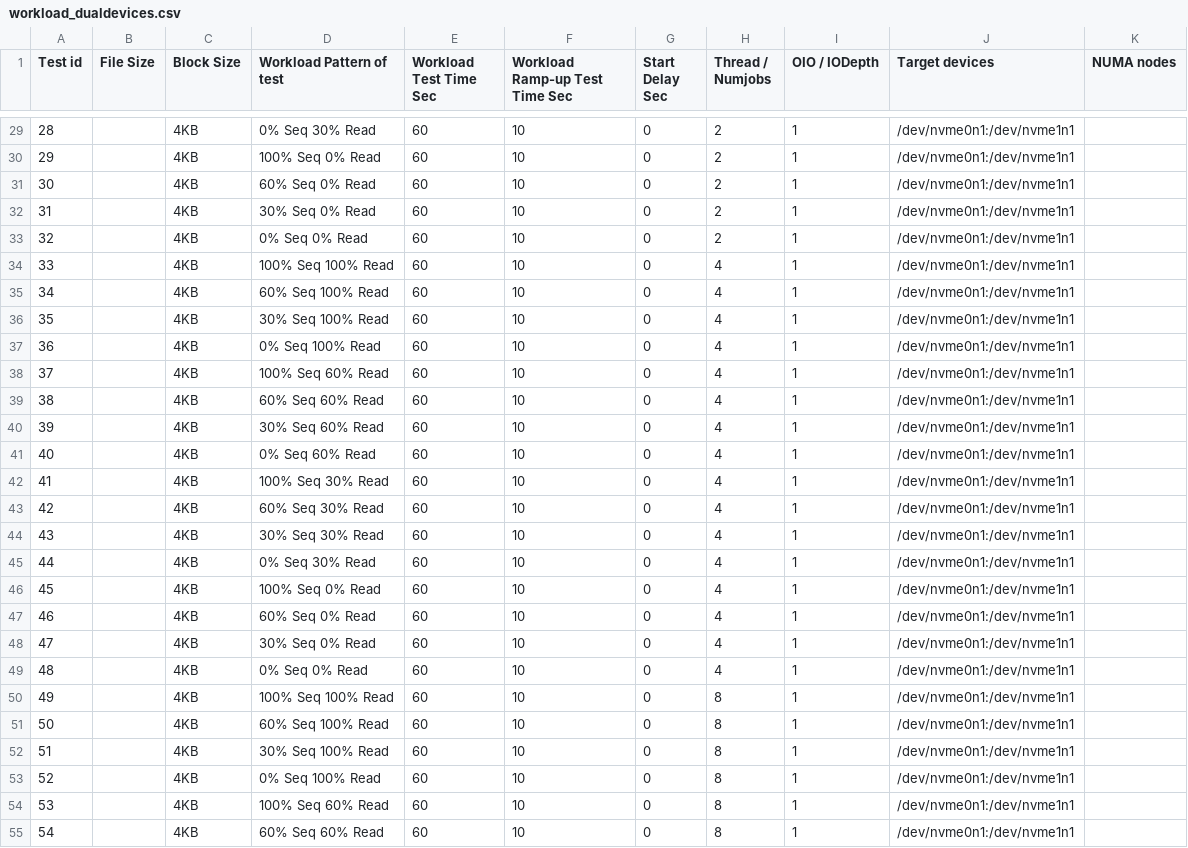
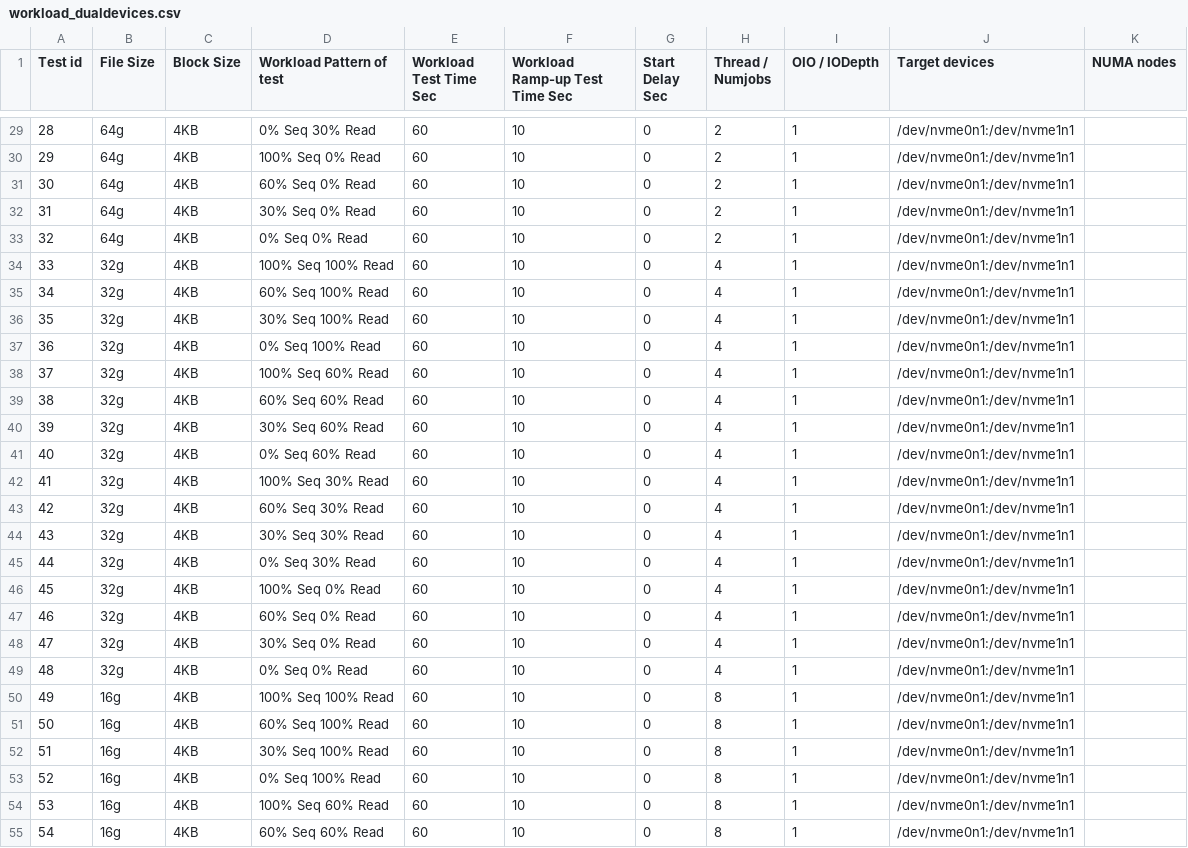
Before and after one commit to junjieqian/pasta, a CSV file: fio/workload/workload_dualdevices.csv, drawn as a sheet; only a part is shown, gaps mark what is left out; the diff covers the shown part only.

```diff
--- a/fio/workload/workload_dualdevices.csv
+++ b/fio/workload/workload_dualdevices.csv
@@ -29,27 +29,27 @@ Test id,File Size,Block Size,Workload Pattern of test,Workload Test Time Sec,Wor
-28,,4KB,0% Seq 30% Read,60,10,0,2,1,/dev/nvme0n1:/dev/nvme1n1,
-29,,4KB,100% Seq 0% Read,60,10,0,2,1,/dev/nvme0n1:/dev/nvme1n1,
-30,,4KB,60% Seq 0% Read,60,10,0,2,1,/dev/nvme0n1:/dev/nvme1n1,
-31,,4KB,30% Seq 0% Read,60,10,0,2,1,/dev/nvme0n1:/dev/nvme1n1,
-32,,4KB,0% Seq 0% Read,60,10,0,2,1,/dev/nvme0n1:/dev/nvme1n1,
-33,,4KB,100% Seq 100% Read,60,10,0,4,1,/dev/nvme0n1:/dev/nvme1n1,
-34,,4KB,60% Seq 100% Read,60,10,0,4,1,/dev/nvme0n1:/dev/nvme1n1,
-35,,4KB,30% Seq 100% Read,60,10,0,4,1,/dev/nvme0n1:/dev/nvme1n1,
-36,,4KB,0% Seq 100% Read,60,10,0,4,1,/dev/nvme0n1:/dev/nvme1n1,
-37,,4KB,100% Seq 60% Read,60,10,0,4,1,/dev/nvme0n1:/dev/nvme1n1,
-38,,4KB,60% Seq 60% Read,60,10,0,4,1,/dev/nvme0n1:/dev/nvme1n1,
-39,,4KB,30% Seq 60% Read,60,10,0,4,1,/dev/nvme0n1:/dev/nvme1n1,
-40,,4KB,0% Seq 60% Read,60,10,0,4,1,/dev/nvme0n1:/dev/nvme1n1,
-41,,4KB,100% Seq 30% Read,60,10,0,4,1,/dev/nvme0n1:/dev/nvme1n1,
-42,,4KB,60% Seq 30% Read,60,10,0,4,1,/dev/nvme0n1:/dev/nvme1n1,
-43,,4KB,30% Seq 30% Read,60,10,0,4,1,/dev/nvme0n1:/dev/nvme1n1,
-44,,4KB,0% Seq 30% Read,60,10,0,4,1,/dev/nvme0n1:/dev/nvme1n1,
-45,,4KB,100% Seq 0% Read,60,10,0,4,1,/dev/nvme0n1:/dev/nvme1n1,
-46,,4KB,60% Seq 0% Read,60,10,0,4,1,/dev/nvme0n1:/dev/nvme1n1,
-47,,4KB,30% Seq 0% Read,60,10,0,4,1,/dev/nvme0n1:/dev/nvme1n1,
-48,,4KB,0% Seq 0% Read,60,10,0,4,1,/dev/nvme0n1:/dev/nvme1n1,
-49,,4KB,100% Seq 100% Read,60,10,0,8,1,/dev/nvme0n1:/dev/nvme1n1,
-50,,4KB,60% Seq 100% Read,60,10,0,8,1,/dev/nvme0n1:/dev/nvme1n1,
-51,,4KB,30% Seq 100% Read,60,10,0,8,1,/dev/nvme0n1:/dev/nvme1n1,
-52,,4KB,0% Seq 100% Read,60,10,0,8,1,/dev/nvme0n1:/dev/nvme1n1,
-53,,4KB,100% Seq 60% Read,60,10,0,8,1,/dev/nvme0n1:/dev/nvme1n1,
-54,,4KB,60% Seq 60% Read,60,10,0,8,1,/dev/nvme0n1:/dev/nvme1n1,
+28,64g,4KB,0% Seq 30% Read,60,10,0,2,1,/dev/nvme0n1:/dev/nvme1n1,
+29,64g,4KB,100% Seq 0% Read,60,10,0,2,1,/dev/nvme0n1:/dev/nvme1n1,
+30,64g,4KB,60% Seq 0% Read,60,10,0,2,1,/dev/nvme0n1:/dev/nvme1n1,
+31,64g,4KB,30% Seq 0% Read,60,10,0,2,1,/dev/nvme0n1:/dev/nvme1n1,
+32,64g,4KB,0% Seq 0% Read,60,10,0,2,1,/dev/nvme0n1:/dev/nvme1n1,
+33,32g,4KB,100% Seq 100% Read,60,10,0,4,1,/dev/nvme0n1:/dev/nvme1n1,
+34,32g,4KB,60% Seq 100% Read,60,10,0,4,1,/dev/nvme0n1:/dev/nvme1n1,
+35,32g,4KB,30% Seq 100% Read,60,10,0,4,1,/dev/nvme0n1:/dev/nvme1n1,
+36,32g,4KB,0% Seq 100% Read,60,10,0,4,1,/dev/nvme0n1:/dev/nvme1n1,
+37,32g,4KB,100% Seq 60% Read,60,10,0,4,1,/dev/nvme0n1:/dev/nvme1n1,
+38,32g,4KB,60% Seq 60% Read,60,10,0,4,1,/dev/nvme0n1:/dev/nvme1n1,
+39,32g,4KB,30% Seq 60% Read,60,10,0,4,1,/dev/nvme0n1:/dev/nvme1n1,
+40,32g,4KB,0% Seq 60% Read,60,10,0,4,1,/dev/nvme0n1:/dev/nvme1n1,
+41,32g,4KB,100% Seq 30% Read,60,10,0,4,1,/dev/nvme0n1:/dev/nvme1n1,
+42,32g,4KB,60% Seq 30% Read,60,10,0,4,1,/dev/nvme0n1:/dev/nvme1n1,
+43,32g,4KB,30% Seq 30% Read,60,10,0,4,1,/dev/nvme0n1:/dev/nvme1n1,
+44,32g,4KB,0% Seq 30% Read,60,10,0,4,1,/dev/nvme0n1:/dev/nvme1n1,
+45,32g,4KB,100% Seq 0% Read,60,10,0,4,1,/dev/nvme0n1:/dev/nvme1n1,
+46,32g,4KB,60% Seq 0% Read,60,10,0,4,1,/dev/nvme0n1:/dev/nvme1n1,
+47,32g,4KB,30% Seq 0% Read,60,10,0,4,1,/dev/nvme0n1:/dev/nvme1n1,
+48,32g,4KB,0% Seq 0% Read,60,10,0,4,1,/dev/nvme0n1:/dev/nvme1n1,
+49,16g,4KB,100% Seq 100% Read,60,10,0,8,1,/dev/nvme0n1:/dev/nvme1n1,
+50,16g,4KB,60% Seq 100% Read,60,10,0,8,1,/dev/nvme0n1:/dev/nvme1n1,
+51,16g,4KB,30% Seq 100% Read,60,10,0,8,1,/dev/nvme0n1:/dev/nvme1n1,
+52,16g,4KB,0% Seq 100% Read,60,10,0,8,1,/dev/nvme0n1:/dev/nvme1n1,
+53,16g,4KB,100% Seq 60% Read,60,10,0,8,1,/dev/nvme0n1:/dev/nvme1n1,
+54,16g,4KB,60% Seq 60% Read,60,10,0,8,1,/dev/nvme0n1:/dev/nvme1n1,
```
Also changed, not shown: 101 edited cells elsewhere in this file, fio/workload/workload_null.csv, fio/workload/workload_numjobs.csv, 1 other file.
